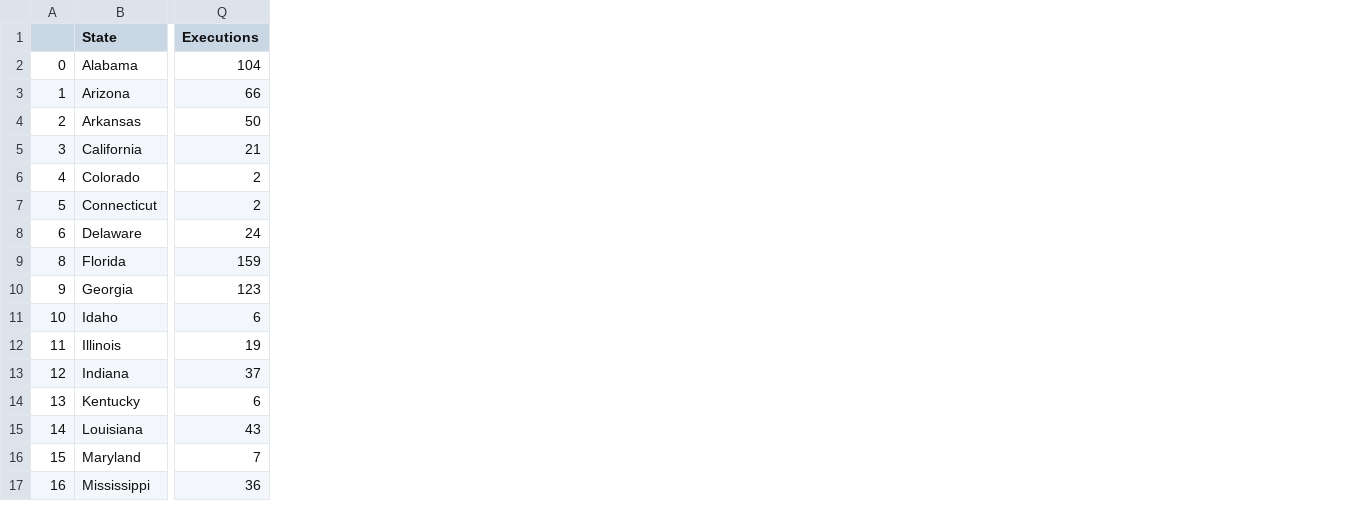
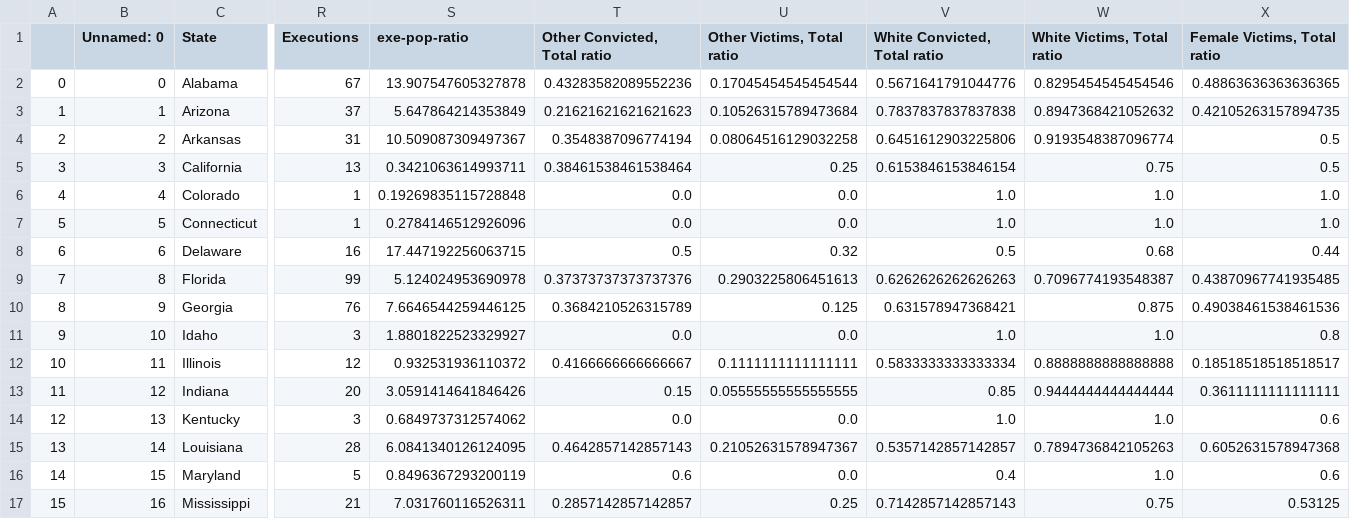
Before and after one commit to tobiasegelund/execution-visual, a CSV file: data/state_stats.csv, drawn as a sheet; only a part is shown, gaps mark what is left out; addresses are those after the commit; the diff covers the shown part only; the diff names each change by its address in the sheet, - before the commit and + after, or states it on an @@ line.

```diff
--- a/data/state_stats.csv
+++ b/data/state_stats.csv
+column B (Unnamed: 0), rows 2-17: 0 | 1 | 2 | 3 | 4 | 5 | 6 | 8 | 9 | 10 | 11 | 12 | 13 | 14 | 15 | 16
+column S (exe-pop-ratio), rows 2-17: 13.907547605327878 | 5.647864214353849 | 10.509087309497367 | 0.3421063614993711 | 0.19269835115728848 | 0.2784146512926096 | 17.447192256063715 | 5.124024953690978 | 7.6646544259446125 | 1.8801822523329927 | 0.932531936110372 | 3.0591414641846426 | 0.6849737312574062 | 6.0841340126124095 | 0.8496367293200119 | 7.031760116526311
+column T (Other Convicted, Total ratio), rows 2-17: 0.43283582089552236 | 0.21621621621621623 | 0.3548387096774194 | 0.38461538461538464 | 0.0 | 0.0 | 0.5 | 0.37373737373737376 | 0.3684210526315789 | 0.0 | 0.4166666666666667 | 0.15 | 0.0 | 0.4642857142857143 | 0.6 | 0.2857142857142857
+column U (Other Victims, Total ratio), rows 2-17: 0.17045454545454544 | 0.10526315789473684 | 0.08064516129032258 | 0.25 | 0.0 | 0.0 | 0.32 | 0.2903225806451613 | 0.125 | 0.0 | 0.1111111111111111 | 0.05555555555555555 | 0.0 | 0.21052631578947367 | 0.0 | 0.25
+column V (White Convicted, Total ratio), rows 2-17: 0.5671641791044776 | 0.7837837837837838 | 0.6451612903225806 | 0.6153846153846154 | 1.0 | 1.0 | 0.5 | 0.6262626262626263 | 0.631578947368421 | 1.0 | 0.5833333333333334 | 0.85 | 1.0 | 0.5357142857142857 | 0.4 | 0.7142857142857143
+column W (White Victims, Total ratio), rows 2-17: 0.8295454545454546 | 0.8947368421052632 | 0.9193548387096774 | 0.75 | 1.0 | 1.0 | 0.68 | 0.7096774193548387 | 0.875 | 1.0 | 0.8888888888888888 | 0.9444444444444444 | 1.0 | 0.7894736842105263 | 1.0 | 0.75
+column X (Female Victims, Total ratio), rows 2-17: 0.48863636363636365 | 0.42105263157894735 | 0.5 | 0.5 | 1.0 | 1.0 | 0.44 | 0.43870967741935485 | 0.49038461538461536 | 0.8 | 0.18518518518518517 | 0.3611111111111111 | 0.6 | 0.6052631578947368 | 0.6 | 0.53125
-R2 (Executions): 104
+R2 (Executions): 67
-R3 (Executions): 66
+R3 (Executions): 37
-R4 (Executions): 50
+R4 (Executions): 31
-R5 (Executions): 21
+R5 (Executions): 13
-R6:R7 (Executions): 2
+R6:R7 (Executions): 1
-R8 (Executions): 24
+R8 (Executions): 16
-A9: 8
+A9: 7
-R9 (Executions): 159
+R9 (Executions): 99
-A10: 9
+A10: 8
-R10 (Executions): 123
+R10 (Executions): 76
-A11: 10
+A11: 9
-R11 (Executions): 6
+R11 (Executions): 3
-A12: 11
+A12: 10
-R12 (Executions): 19
+R12 (Executions): 12
-A13: 12
+A13: 11
-R13 (Executions): 37
+R13 (Executions): 20
-A14: 13
+A14: 12
-R14 (Executions): 6
+R14 (Executions): 3
-A15: 14
+A15: 13
-R15 (Executions): 43
+R15 (Executions): 28
-A16: 15
+A16: 14
-R16 (Executions): 7
+R16 (Executions): 5
-A17: 16
+A17: 15
-R17 (Executions): 36
+R17 (Executions): 21
```
Also changed, not shown: 36 edited cells elsewhere in this file, data/map_data.csv, 14 other files.
